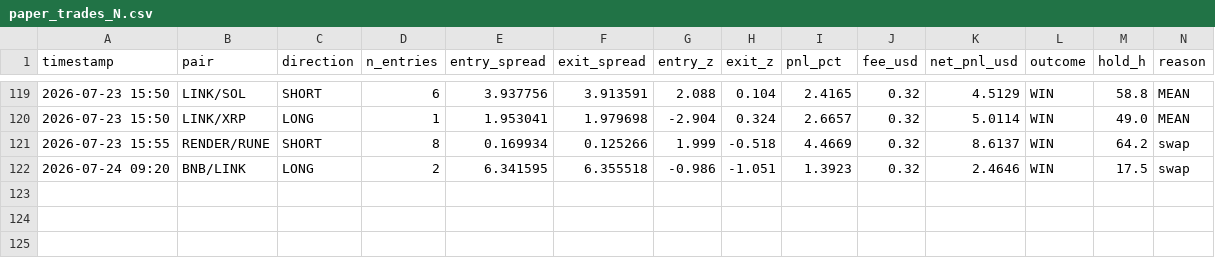
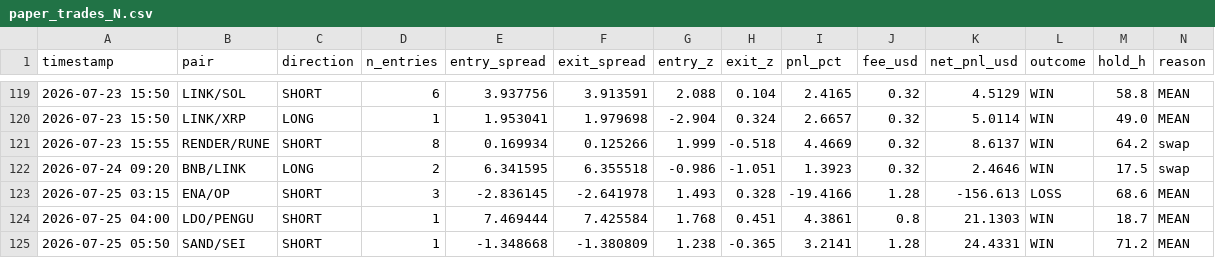
Before and after one commit to AlexeyKharin06/bots-cluster-, a CSV file: memory/trade/paper_v1/paper_trades_N.csv, drawn as a sheet; only a part is shown, gaps mark what is left out; rows hold the shown columns only; the diff names each change by its address in the sheet, - before the commit and + after, or states it on an @@ line.

```diff
--- a/memory/trade/paper_v1/paper_trades_N.csv
+++ b/memory/trade/paper_v1/paper_trades_N.csv
+row 123: 2026-07-25 03:15 | ENA/OP | SHORT | 3 | -2.836145 | -2.641978 | 1.493 | 0.328 | -19.4166 | 1.28 | -156.613 | LOSS | 68.6 | MEAN
+row 124: 2026-07-25 04:00 | LDO/PENGU | SHORT | 1 | 7.469444 | 7.425584 | 1.768 | 0.451 | 4.3861 | 0.8 | 21.1303 | WIN | 18.7 | MEAN
+row 125: 2026-07-25 05:50 | SAND/SEI | SHORT | 1 | -1.348668 | -1.380809 | 1.238 | -0.365 | 3.2141 | 1.28 | 24.4331 | WIN | 71.2 | MEAN
```
Also changed, not shown: memory/trade/paper_v1/paper_trades_O.csv, memory/trade/paper_v1/paper_trades_grid.csv, 14 other files.
